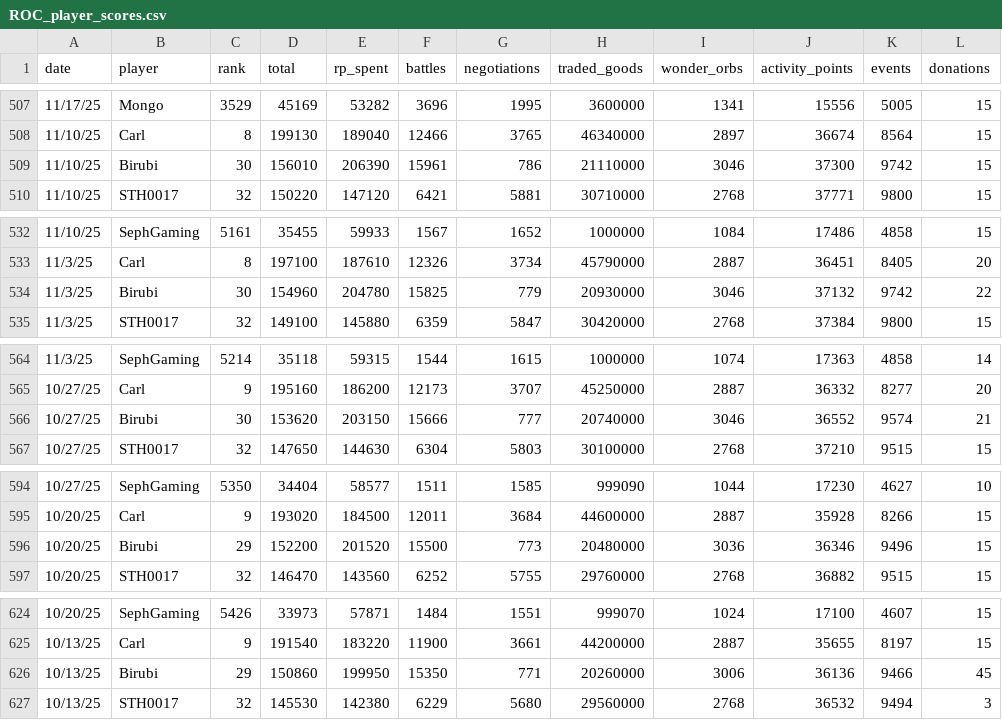
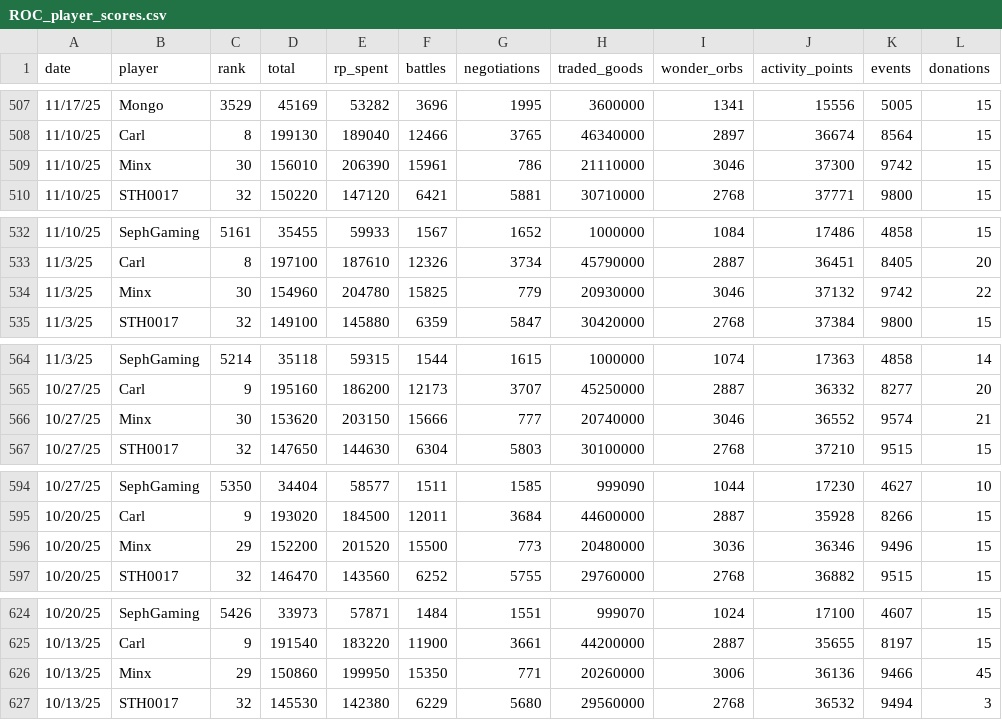
Before and after one commit to Senseju5/roc_dashboard, a CSV file: assets/ROC_player_scores.csv, drawn as a sheet; only a part is shown, gaps mark what is left out; the diff covers the shown part only; the diff names each change by its address in the sheet, - before the commit and + after, or states it on an @@ line.

Commit message:
Change birubi name to minx

```diff
--- a/assets/ROC_player_scores.csv
+++ b/assets/ROC_player_scores.csv
-B509 (player): Birubi
+B509 (player): Minx
-B534 (player): Birubi
+B534 (player): Minx
-B566 (player): Birubi
+B566 (player): Minx
-B596 (player): Birubi
+B596 (player): Minx
-B626 (player): Birubi
+B626 (player): Minx
```
Also changed, not shown: 57 edited cells elsewhere in this file.
